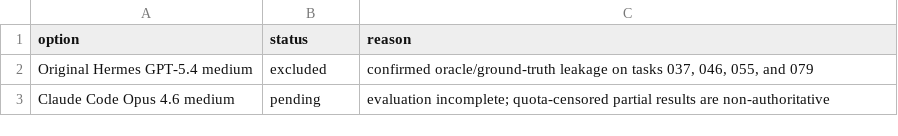
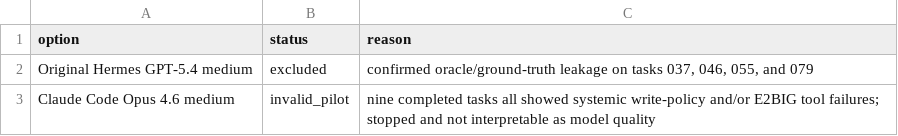
Before and after one commit to andytimm/harness-bench, a CSV file: evaluation/results/gpt54-harness-report/data/exclusions.csv, drawn as a sheet.

Commit message:
report: focus headline on default Hermes

```diff
--- a/evaluation/results/gpt54-harness-report/data/exclusions.csv
+++ b/evaluation/results/gpt54-harness-report/data/exclusions.csv
@@ -2,2 +2,2 @@ option,status,reason
 Original Hermes GPT-5.4 medium,excluded,"confirmed oracle/ground-truth leakage on tasks 037, 046, 055, and 079"
-Claude Code Opus 4.6 medium,pending,evaluation incomplete; quota-censored partial results are non-authoritative
+Claude Code Opus 4.6 medium,invalid_pilot,nine completed tasks all showed systemic write-policy and/or E2BIG tool failures; stopped and not interpretable as model quality
```
Also changed, not shown: evaluation/results/gpt54-harness-report/data/aggregate_metrics.csv, 15 other files.
